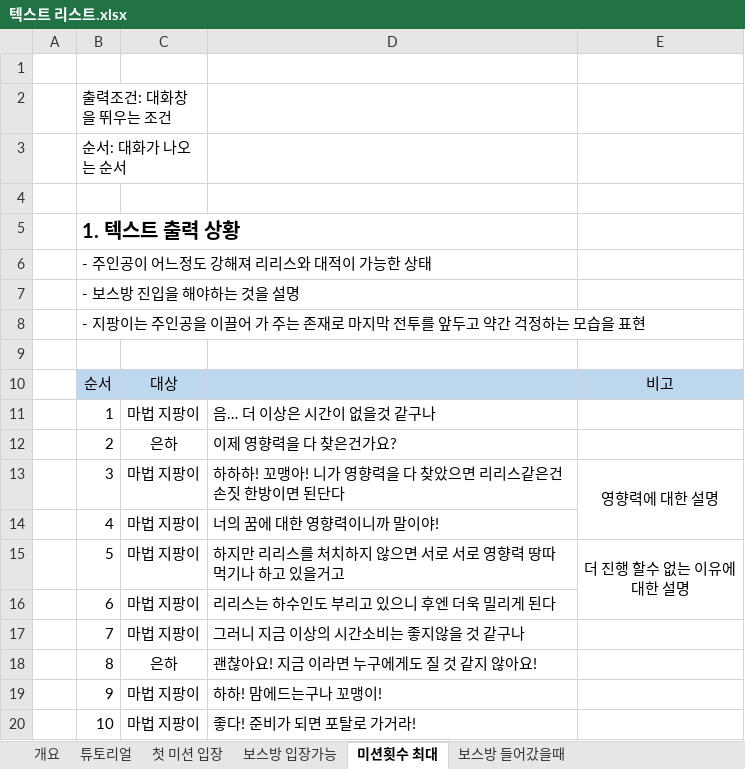
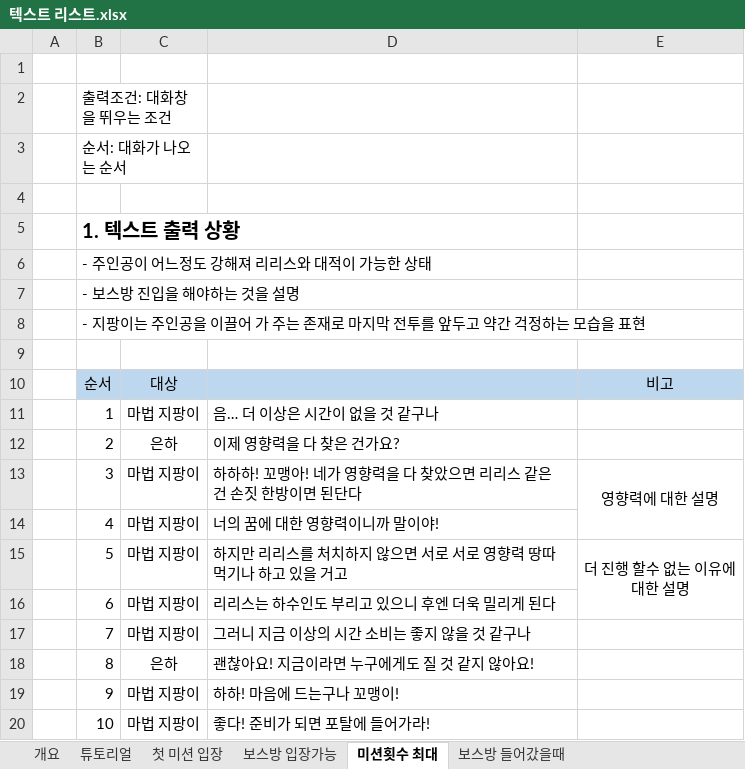
Before and after one commit to lalyns/MondayClass, an Excel workbook: Document/리스트/텍스트 리스트.xlsx, sheet 미션횟수 최대, drawn as a sheet; values as stored, in another font and other column widths than the file's, no borders; the diff names each change by its address in the sheet, - before the commit and + after, or states it on an @@ line.

```diff
--- a/Document/리스트/텍스트 리스트.xlsx (sheet 미션횟수 최대)
+++ b/Document/리스트/텍스트 리스트.xlsx (sheet 미션횟수 최대)
-D11: 음… 더 이상은 시간이 없을것 같구나
+D11: 음… 더 이상은 시간이 없을 것 같구나
-D12: 이제 영향력을 다 찾은건가요?
+D12: 이제 영향력을 다 찾은 건가요?
-D13: 하하하! 꼬맹아! 니가 영향력을 다 찾았으면 리리스같은건 손짓 한방이면 된단다
+D13: 하하하! 꼬맹아! 네가 영향력을 다 찾았으면 리리스 같은 건 손짓 한방이면 된단다
-D15: 하지만 리리스를 처치하지 않으면 서로 서로 영향력 땅따먹기나 하고 있을거고
+D15: 하지만 리리스를 처치하지 않으면 서로 서로 영향력 땅따먹기나 하고 있을 거고
-D17: 그러니 지금 이상의 시간소비는 좋지않을 것 같구나
+D17: 그러니 지금 이상의 시간 소비는 좋지 않을 것 같구나
-D18: 괜찮아요! 지금 이라면 누구에게도 질 것 같지 않아요!
+D18: 괜찮아요! 지금이라면 누구에게도 질 것 같지 않아요!
-D19: 하하! 맘에드는구나 꼬맹이!
+D19: 하하! 마음에 드는구나 꼬맹이!
-D20: 좋다! 준비가 되면 포탈로 가거라!
+D20: 좋다! 준비가 되면 포탈에 들어가라!
```
Also changed, not shown: sheet 보스방 들어갔을때, sheet 첫 미션 입장, sheet 개요, sheet 보스방 입장가능.
